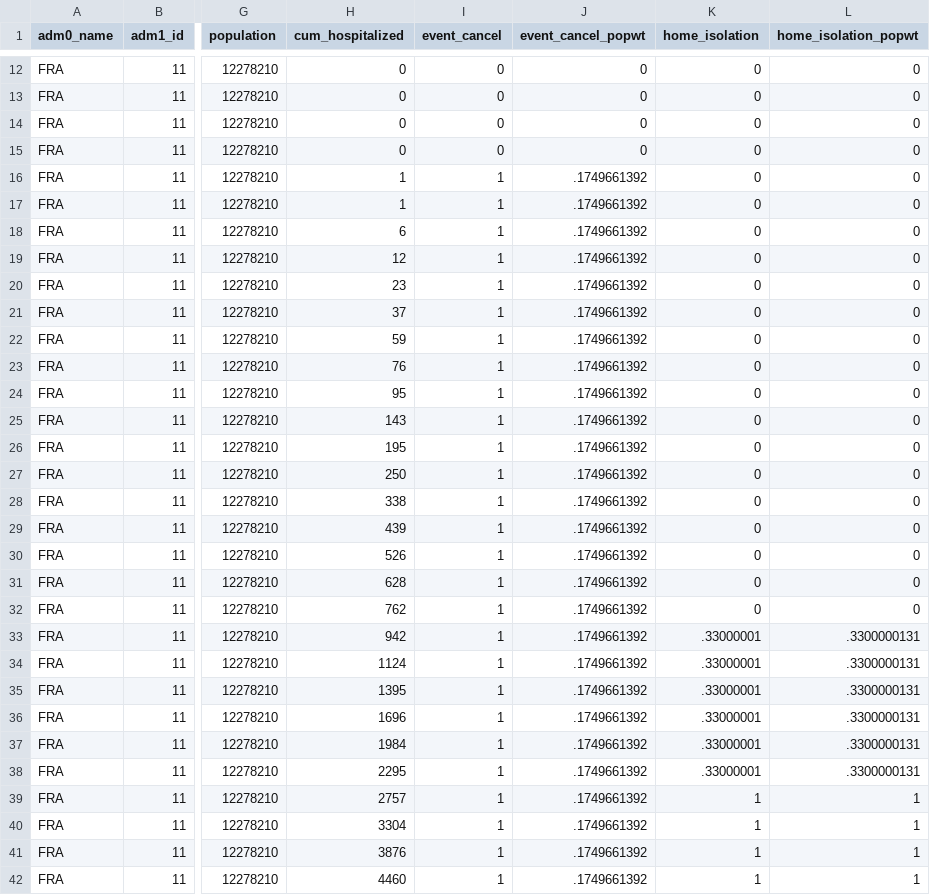
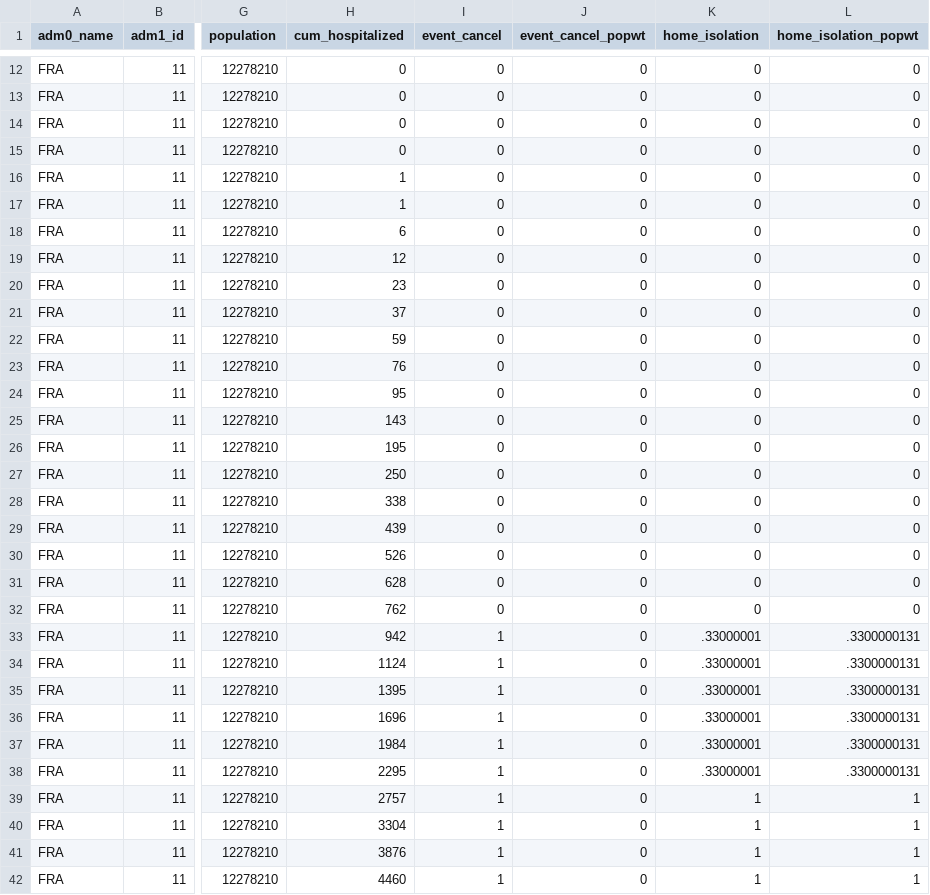
Before and after one commit to Global-Policy-Lab/gpl-covid, a CSV file: data/processed/adm1/FRA_processed.csv, drawn as a sheet; only a part is shown, gaps mark what is left out; the diff covers the shown part only; the diff names each change by its address in the sheet, - before the commit and + after, or states it on an @@ line.

```diff
--- a/data/processed/adm1/FRA_processed.csv
+++ b/data/processed/adm1/FRA_processed.csv
-I16:I32 (event_cancel): 1
+I16:I32 (event_cancel): 0
-J16:J42 (event_cancel_popwt): .1749661392
+J16:J42 (event_cancel_popwt): 0
```
Also changed, not shown: 81 edited cells elsewhere in this file, 3 other files.
